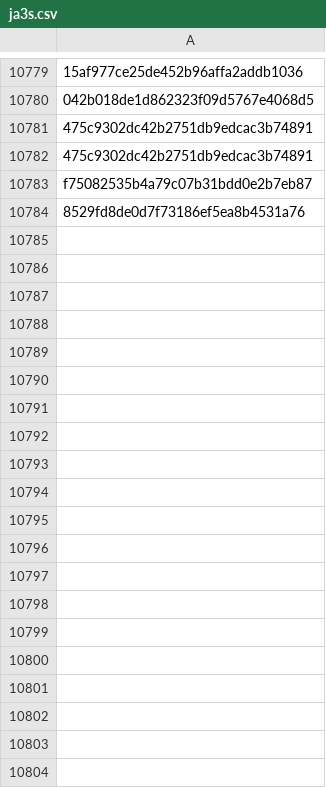
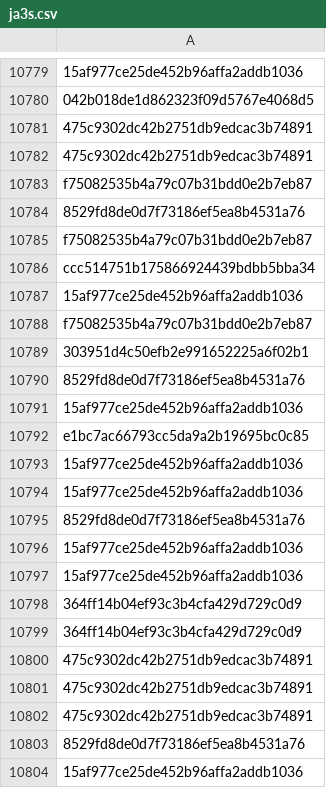
Before and after one commit to brunomarx/cs-hunter, a CSV file: data/ja3s.csv, drawn as a sheet; only a part is shown, gaps mark what is left out; the diff covers the shown part only.

```diff
--- a/data/ja3s.csv
+++ b/data/ja3s.csv
@@ -10784 +10784,21 @@ f75082535b4a79c07b31bdd0e2b7eb87
 8529fd8de0d7f73186ef5ea8b4531a76
+f75082535b4a79c07b31bdd0e2b7eb87
+ccc514751b175866924439bdbb5bba34
+15af977ce25de452b96affa2addb1036
+f75082535b4a79c07b31bdd0e2b7eb87
+303951d4c50efb2e991652225a6f02b1
+8529fd8de0d7f73186ef5ea8b4531a76
+15af977ce25de452b96affa2addb1036
+e1bc7ac66793cc5da9a2b19695bc0c85
+15af977ce25de452b96affa2addb1036
+15af977ce25de452b96affa2addb1036
+8529fd8de0d7f73186ef5ea8b4531a76
+15af977ce25de452b96affa2addb1036
+15af977ce25de452b96affa2addb1036
+364ff14b04ef93c3b4cfa429d729c0d9
+364ff14b04ef93c3b4cfa429d729c0d9
+475c9302dc42b2751db9edcac3b74891
+475c9302dc42b2751db9edcac3b74891
+475c9302dc42b2751db9edcac3b74891
+8529fd8de0d7f73186ef5ea8b4531a76
+15af977ce25de452b96affa2addb1036
```
Also changed, not shown: 59 added rows elsewhere in this file, data/driftnet_results.csv, 10 other files.
